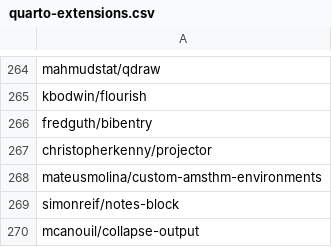
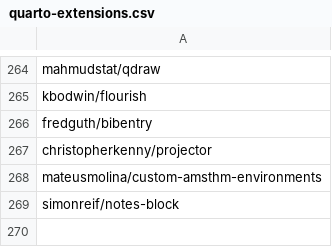
Before and after one commit to mcanouil/quarto-extensions, a CSV file: extensions/quarto-extensions.csv, drawn as a sheet; only a part is shown, gaps mark what is left out.

Commit message:
revert: "ci: get quarto-web extensions" (#227)

```diff
--- a/extensions/quarto-extensions.csv
+++ b/extensions/quarto-extensions.csv
@@ -269,2 +269 @@ mateusmolina/custom-amsthm-environments
 simonreif/notes-block
-mcanouil/collapse-output
```
